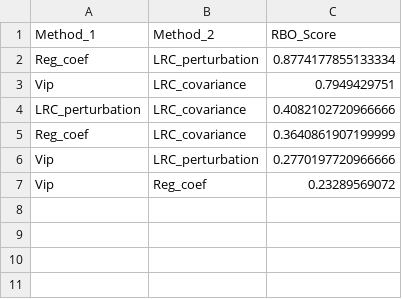
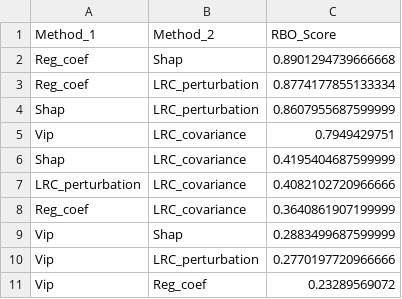
Before and after one commit to joseviniciusr/XAI4Spectra, a CSV file: Graph_v2/forage/rbo_rank.csv, drawn as a sheet.

```diff
--- a/Graph_v2/forage/rbo_rank.csv
+++ b/Graph_v2/forage/rbo_rank.csv
@@ -1,6 +1,10 @@
 Method_1;Method_2;RBO_Score
+Reg_coef;Shap;0.8901294739666668
 Reg_coef;LRC_perturbation;0.8774177855133334
+Shap;LRC_perturbation;0.8607955687599999
 Vip;LRC_covariance;0.7949429751
+Shap;LRC_covariance;0.4195404687599999
 LRC_perturbation;LRC_covariance;0.4082102720966666
 Reg_coef;LRC_covariance;0.3640861907199999
+Vip;Shap;0.2883499687599999
 Vip;LRC_perturbation;0.2770197720966666
```
Also changed, not shown: Graph_v2/forage/feature_importance.csv, 5 other files.
